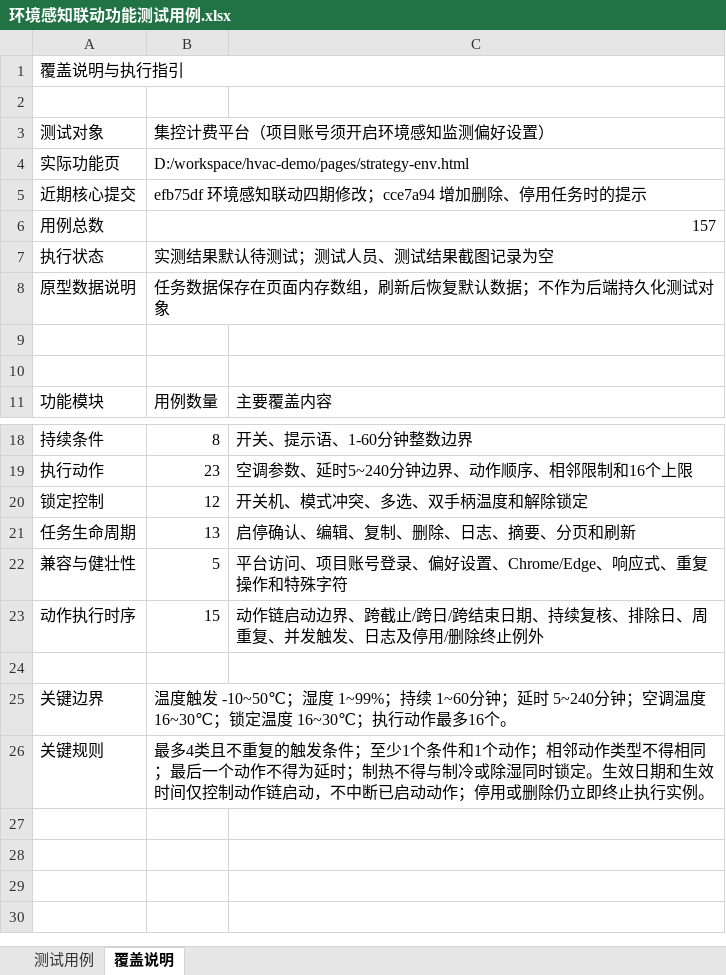
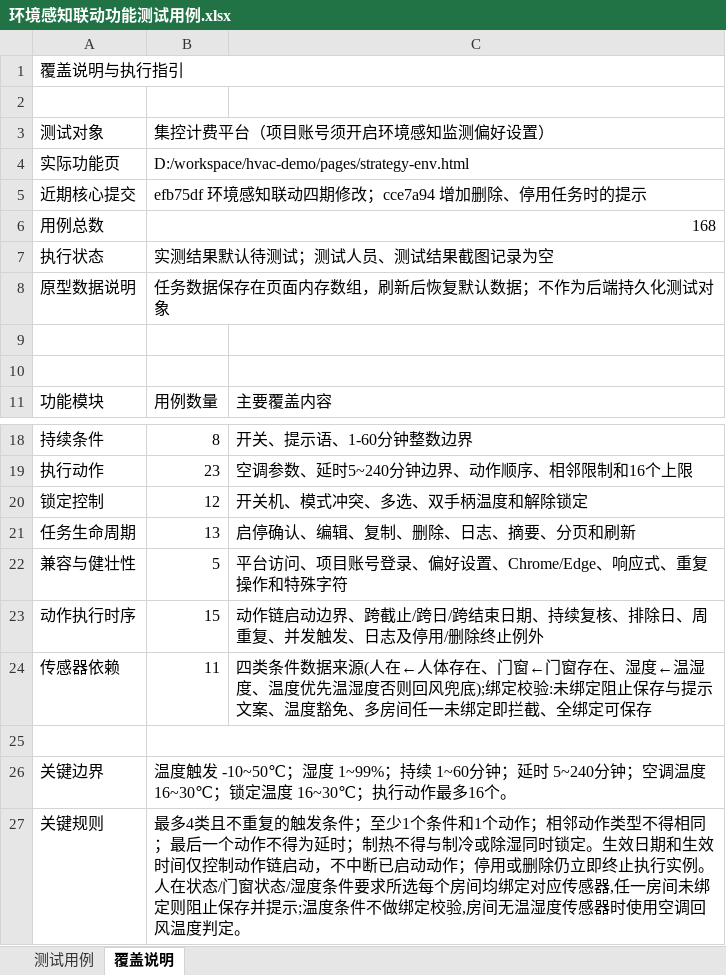
Before and after one commit to hidingwenwu/hvac-demo, an Excel workbook: testcase/环境感知联动功能测试用例.xlsx, sheet 覆盖说明, drawn as a sheet; only a part is shown, gaps mark what is left out; values as stored, in another font and other column widths than the file's, no cell formats; removed rows and columns are numbered as before the commit, all else as after; the diff names each change by its address in the sheet, - before the commit and + after, or states it on an @@ line.

```diff
--- a/testcase/环境感知联动功能测试用例.xlsx (sheet 覆盖说明)
+++ b/testcase/环境感知联动功能测试用例.xlsx (sheet 覆盖说明)
-B6: 157
+B6: 168
+row 24: 传感器依赖 | 11 | 四类条件数据来源(人在←人体存在、门窗←门窗存在、湿度←温湿度、温度优先温湿度否则回风兜底);绑定校验:未绑定阻止保存与提示文案、温度豁免、多房间任一未绑定即拦截、全绑定可保存
+B25:C25 merged
-B27: …行实例。
+B27: …行实例。人在状态/门窗状态/湿度条件要求所选每个房间均绑定对应传感器,任一房间未绑定则阻止保存并提示;温度条件不做绑定校验,房间无温湿度传感器时使用空调回风温度判定。
-B26:C26 merged
```
Also changed, not shown: sheet 测试用例, cell formats, 1 other file.
